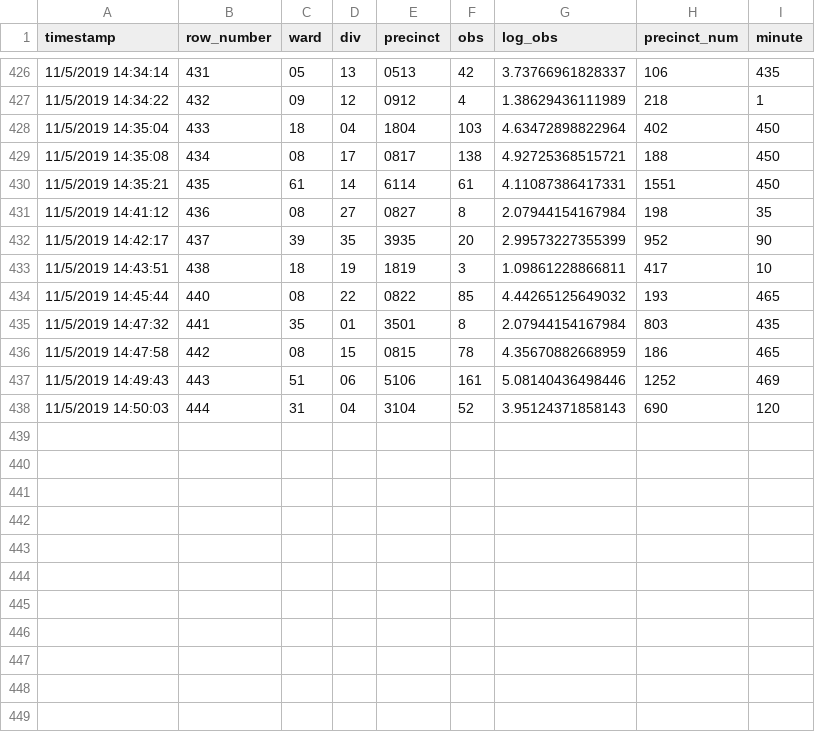
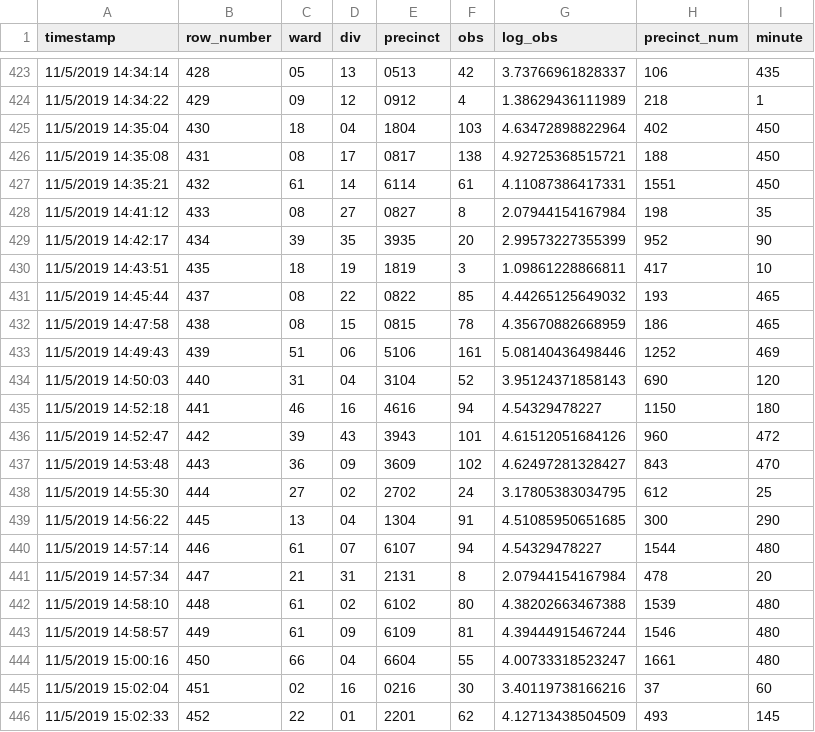
Before and after one commit to jtannen/jtannen.github.io, a CSV file: raw_data_philadelphia.csv, drawn as a sheet; only a part is shown, gaps mark what is left out; the diff covers the shown part only.

```diff
--- a/raw_data_philadelphia.csv
+++ b/raw_data_philadelphia.csv
@@ -426,13 +423,24 @@
-"11/5/2019 14:34:14",431,"05","13","0513",42,3.73766961828337,106,435
-"11/5/2019 14:34:22",432,"09","12","0912",4,1.38629436111989,218,1
-"11/5/2019 14:35:04",433,"18","04","1804",103,4.63472898822964,402,450
-"11/5/2019 14:35:08",434,"08","17","0817",138,4.92725368515721,188,450
-"11/5/2019 14:35:21",435,"61","14","6114",61,4.11087386417331,1551,450
-"11/5/2019 14:41:12",436,"08","27","0827",8,2.07944154167984,198,35
-"11/5/2019 14:42:17",437,"39","35","3935",20,2.99573227355399,952,90
-"11/5/2019 14:43:51",438,"18","19","1819",3,1.09861228866811,417,10
-"11/5/2019 14:45:44",440,"08","22","0822",85,4.44265125649032,193,465
-"11/5/2019 14:47:32",441,"35","01","3501",8,2.07944154167984,803,435
-"11/5/2019 14:47:58",442,"08","15","0815",78,4.35670882668959,186,465
-"11/5/2019 14:49:43",443,"51","06","5106",161,5.08140436498446,1252,469
-"11/5/2019 14:50:03",444,"31","04","3104",52,3.95124371858143,690,120
+"11/5/2019 14:34:14",428,"05","13","0513",42,3.73766961828337,106,435
+"11/5/2019 14:34:22",429,"09","12","0912",4,1.38629436111989,218,1
+"11/5/2019 14:35:04",430,"18","04","1804",103,4.63472898822964,402,450
+"11/5/2019 14:35:08",431,"08","17","0817",138,4.92725368515721,188,450
+"11/5/2019 14:35:21",432,"61","14","6114",61,4.11087386417331,1551,450
+"11/5/2019 14:41:12",433,"08","27","0827",8,2.07944154167984,198,35
+"11/5/2019 14:42:17",434,"39","35","3935",20,2.99573227355399,952,90
+"11/5/2019 14:43:51",435,"18","19","1819",3,1.09861228866811,417,10
+"11/5/2019 14:45:44",437,"08","22","0822",85,4.44265125649032,193,465
+"11/5/2019 14:47:58",438,"08","15","0815",78,4.35670882668959,186,465
+"11/5/2019 14:49:43",439,"51","06","5106",161,5.08140436498446,1252,469
+"11/5/2019 14:50:03",440,"31","04","3104",52,3.95124371858143,690,120
+"11/5/2019 14:52:18",441,"46","16","4616",94,4.54329478227,1150,180
+"11/5/2019 14:52:47",442,"39","43","3943",101,4.61512051684126,960,472
+"11/5/2019 14:53:48",443,"36","09","3609",102,4.62497281328427,843,470
+"11/5/2019 14:55:30",444,"27","02","2702",24,3.17805383034795,612,25
+"11/5/2019 14:56:22",445,"13","04","1304",91,4.51085950651685,300,290
+"11/5/2019 14:57:14",446,"61","07","6107",94,4.54329478227,1544,480
+"11/5/2019 14:57:34",447,"21","31","2131",8,2.07944154167984,478,20
+"11/5/2019 14:58:10",448,"61","02","6102",80,4.38202663467388,1539,480
+"11/5/2019 14:58:57",449,"61","09","6109",81,4.39444915467244,1546,480
+"11/5/2019 15:00:16",450,"66","04","6604",55,4.00733318523247,1661,480
+"11/5/2019 15:02:04",451,"02","16","0216",30,3.40119738166216,37,60
+"11/5/2019 15:02:33",452,"22","01","2201",62,4.12713438504509,493,145
```
Also changed, not shown: 3 removed rows and 24 edited cells elsewhere in this file, precinct_turnout_philadelphia.csv, 1 other file.
